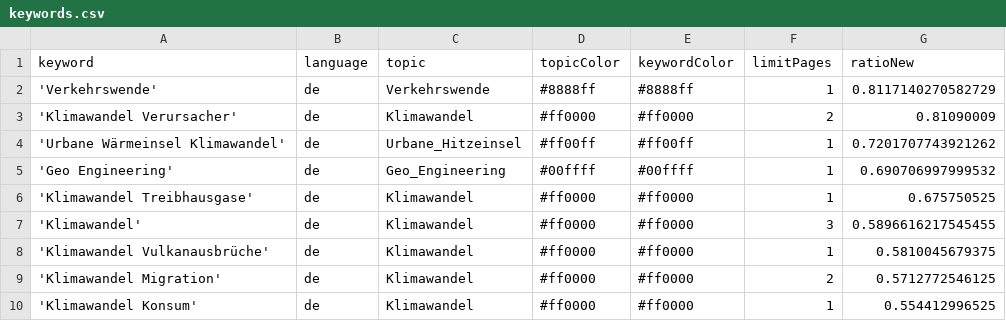
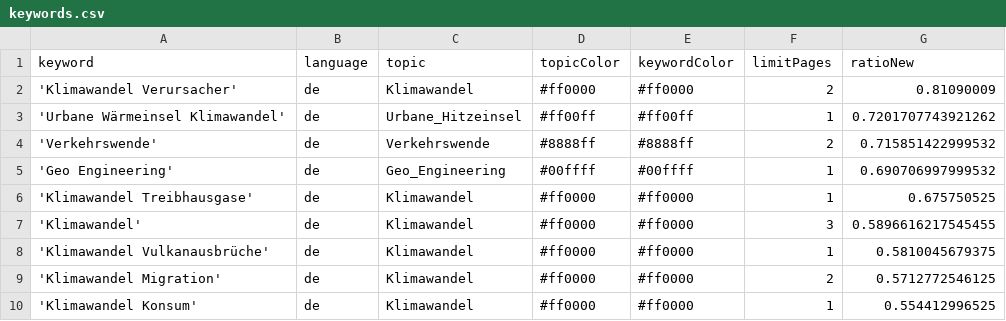
Before and after one commit to claba-news/climateIsComing, a CSV file: keywords.csv, drawn as a sheet; only a part is shown.

```diff
--- a/keywords.csv
+++ b/keywords.csv
@@ -1,5 +1,5 @@
 keyword,language,topic,topicColor,keywordColor,limitPages,ratioNew
-'Verkehrswende',de,Verkehrswende,#8888ff,#8888ff,1,0.8117140270582729
 'Klimawandel Verursacher',de,Klimawandel,#ff0000,#ff0000,2,0.81090009
 'Urbane Wärmeinsel Klimawandel',de,Urbane_Hitzeinsel,#ff00ff,#ff00ff,1,0.7201707743921262
+'Verkehrswende',de,Verkehrswende,#8888ff,#8888ff,2,0.715851422999532
 'Geo Engineering',de,Geo_Engineering,#00ffff,#00ffff,1,0.690706997999532
```
Also changed, not shown: csv/news_2026_08.csv, csv/news_2026_09.csv.
